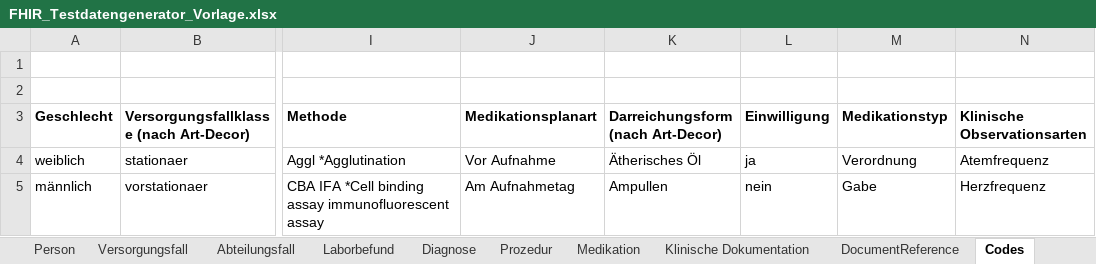
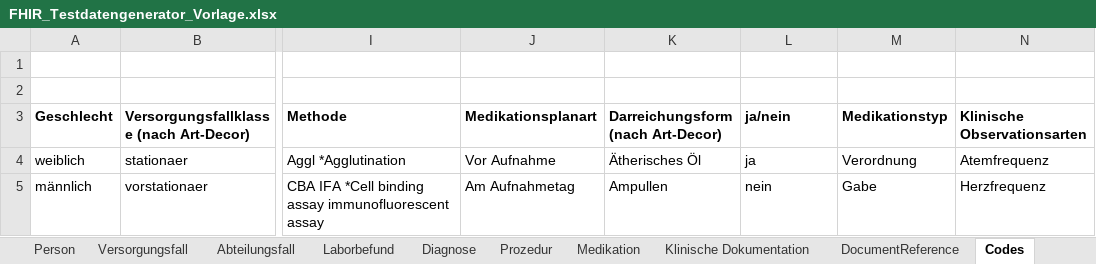
Before and after one commit to medizininformatik-initiative/excel2fhir, an Excel workbook: src/main/resources/excel/FHIR_Testdatengenerator_Vorlage.xlsx, sheet Codes, drawn as a sheet; only a part is shown, gaps mark what is left out; values as stored, in another font and other column widths than the file's, no borders; the diff names each change by its address in the sheet, - before the commit and + after, or states it on an @@ line.

```diff
--- a/src/main/resources/excel/FHIR_Testdatengenerator_Vorlage.xlsx (sheet Codes)
+++ b/src/main/resources/excel/FHIR_Testdatengenerator_Vorlage.xlsx (sheet Codes)
-L3: Einwilligung
+L3: ja/nein
```
Also changed, not shown: sheet DocumentReference, 1 other file.
